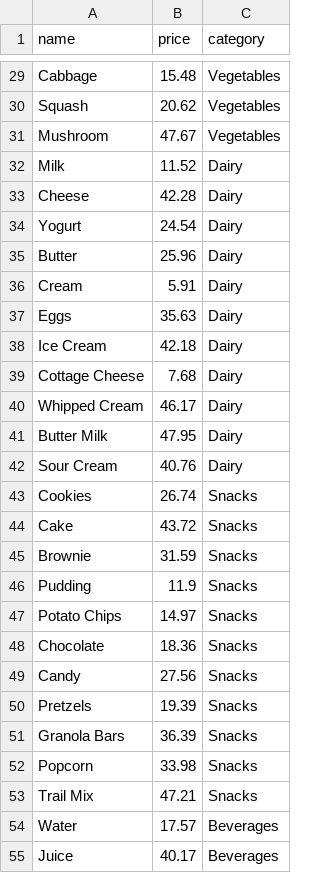
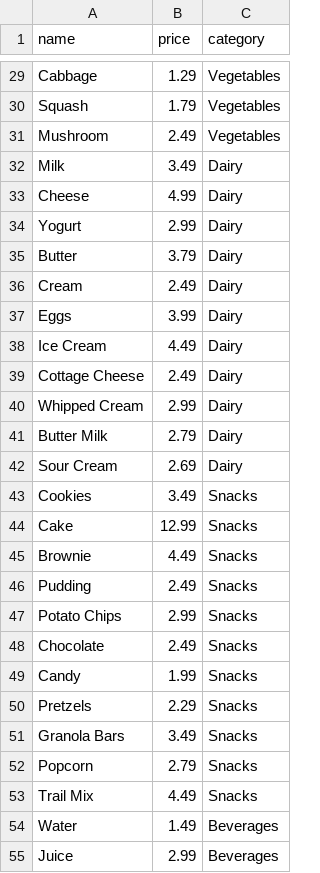
Before and after one commit to aarijokhan/ssh-group-order-repo, a CSV file: backend/consoleVersion/products.csv, drawn as a sheet; only a part is shown, gaps mark what is left out; the diff covers the shown part only; the diff names each change by its address in the sheet, - before the commit and + after, or states it on an @@ line.

Commit message:
Updated products.csv
prices are now more realistic and cheaper

```diff
--- a/backend/consoleVersion/products.csv
+++ b/backend/consoleVersion/products.csv
-B29 (price): 15.48
+B29 (price): 1.29
-B30 (price): 20.62
+B30 (price): 1.79
-B31 (price): 47.67
+B31 (price): 2.49
-B32 (price): 11.52
+B32 (price): 3.49
-B33 (price): 42.28
+B33 (price): 4.99
-B34 (price): 24.54
+B34 (price): 2.99
-B35 (price): 25.96
+B35 (price): 3.79
-B36 (price): 5.91
+B36 (price): 2.49
-B37 (price): 35.63
+B37 (price): 3.99
-B38 (price): 42.18
+B38 (price): 4.49
-B39 (price): 7.68
+B39 (price): 2.49
-B40 (price): 46.17
+B40 (price): 2.99
-B41 (price): 47.95
+B41 (price): 2.79
-B42 (price): 40.76
+B42 (price): 2.69
-B43 (price): 26.74
+B43 (price): 3.49
-B44 (price): 43.72
+B44 (price): 12.99
-B45 (price): 31.59
+B45 (price): 4.49
-B46 (price): 11.9
+B46 (price): 2.49
-B47 (price): 14.97
+B47 (price): 2.99
-B48 (price): 18.36
+B48 (price): 2.49
-B49 (price): 27.56
+B49 (price): 1.99
-B50 (price): 19.39
+B50 (price): 2.29
-B51 (price): 36.39
+B51 (price): 3.49
-B52 (price): 33.98
+B52 (price): 2.79
-B53 (price): 47.21
+B53 (price): 4.49
-B54 (price): 17.57
+B54 (price): 1.49
-B55 (price): 40.17
+B55 (price): 2.99
```
Also changed, not shown: 67 edited cells elsewhere in this file.
